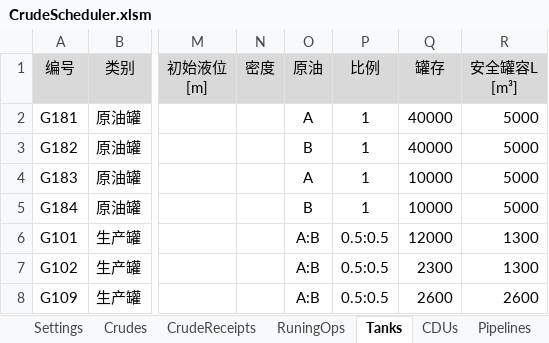
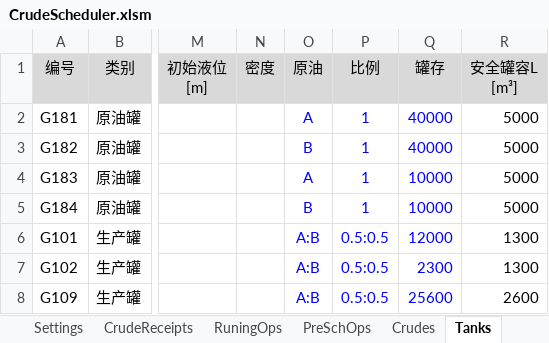
Before and after one commit to sh601857/CrudeScheduler, an Excel workbook: dat/CrudeScheduler.xlsm, sheet Tanks, drawn as a sheet; only a part is shown, gaps mark what is left out; values as stored, in another font and other column widths than the file's, no borders; the diff names each change by its address in the sheet, - before the commit and + after, or states it on an @@ line.

```diff
--- a/dat/CrudeScheduler.xlsm (sheet Tanks)
+++ b/dat/CrudeScheduler.xlsm (sheet Tanks)
+sheet tab: PreSchOps
@@ sheet tab order changed: Settings | CrudeReceipts | RuningOps | PreSchOps | Crudes | Tanks @@
-O2:Q8 text colour: black
+O2:Q8 text colour: #0000FF
-Q8 (罐存): 2600
+Q8 (罐存): 25600
```
Also changed, not shown: sheet CDUs, sheet CrudeReceipts, sheet Crudes, sheet Settings, sheet RuningOps, sheet Operations, 1 more sheet, other sheet tabs, 12 other files.
